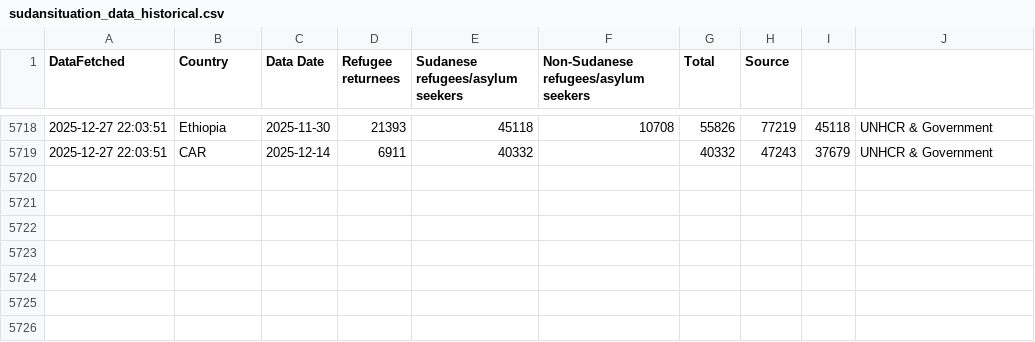
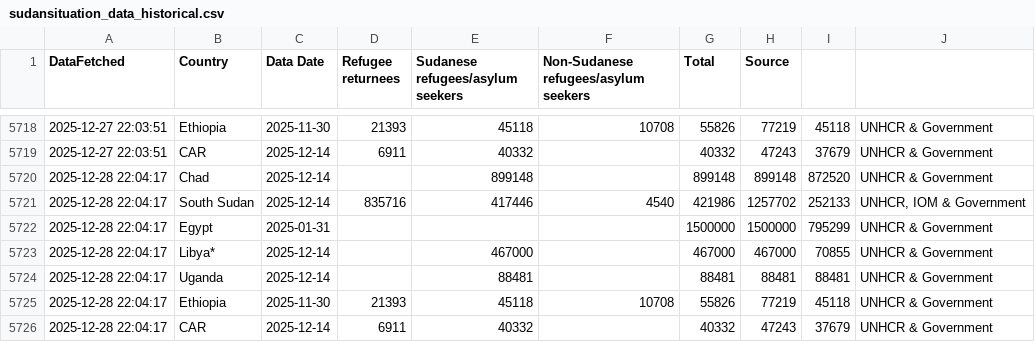
Before and after one commit to rvibek/sudansituation, a CSV file: sudansituation_data_historical.csv, drawn as a sheet; only a part is shown, gaps mark what is left out; the diff names each change by its address in the sheet, - before the commit and + after, or states it on an @@ line.

```diff
--- a/sudansituation_data_historical.csv
+++ b/sudansituation_data_historical.csv
+row 5720: 2025-12-28 22:04:17 | Chad | 2025-12-14 |  | 899148 |  | 899148 | 899148 | 872520 | UNHCR & Government
+row 5721: 2025-12-28 22:04:17 | South Sudan | 2025-12-14 | 835716 | 417446 | 4540 | 421986 | 1257702 | 252133 | UNHCR, IOM & Government
+row 5722: 2025-12-28 22:04:17 | Egypt | 2025-01-31 |  |  |  | 1500000 | 1500000 | 795299 | UNHCR & Government
+row 5723: 2025-12-28 22:04:17 | Libya* | 2025-12-14 |  | 467000 |  | 467000 | 467000 | 70855 | UNHCR & Government
+row 5724: 2025-12-28 22:04:17 | Uganda | 2025-12-14 |  | 88481 |  | 88481 | 88481 | 88481 | UNHCR & Government
+row 5725: 2025-12-28 22:04:17 | Ethiopia | 2025-11-30 | 21393 | 45118 | 10708 | 55826 | 77219 | 45118 | UNHCR & Government
+row 5726: 2025-12-28 22:04:17 | CAR | 2025-12-14 | 6911 | 40332 |  | 40332 | 47243 | 37679 | UNHCR & Government
```
